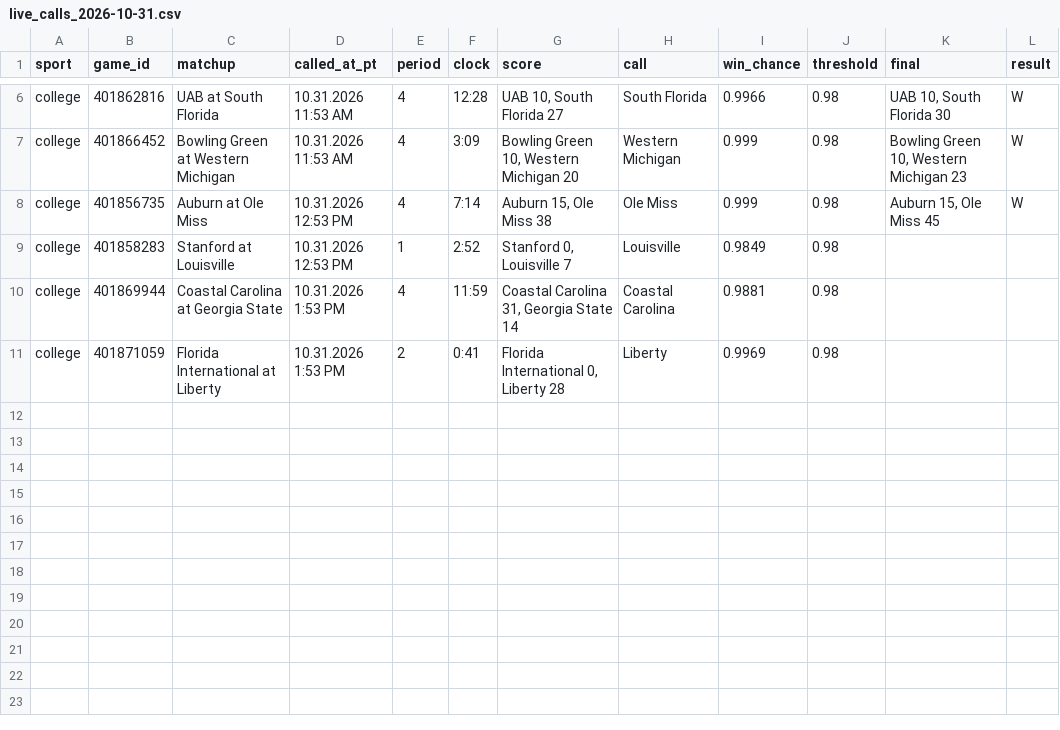
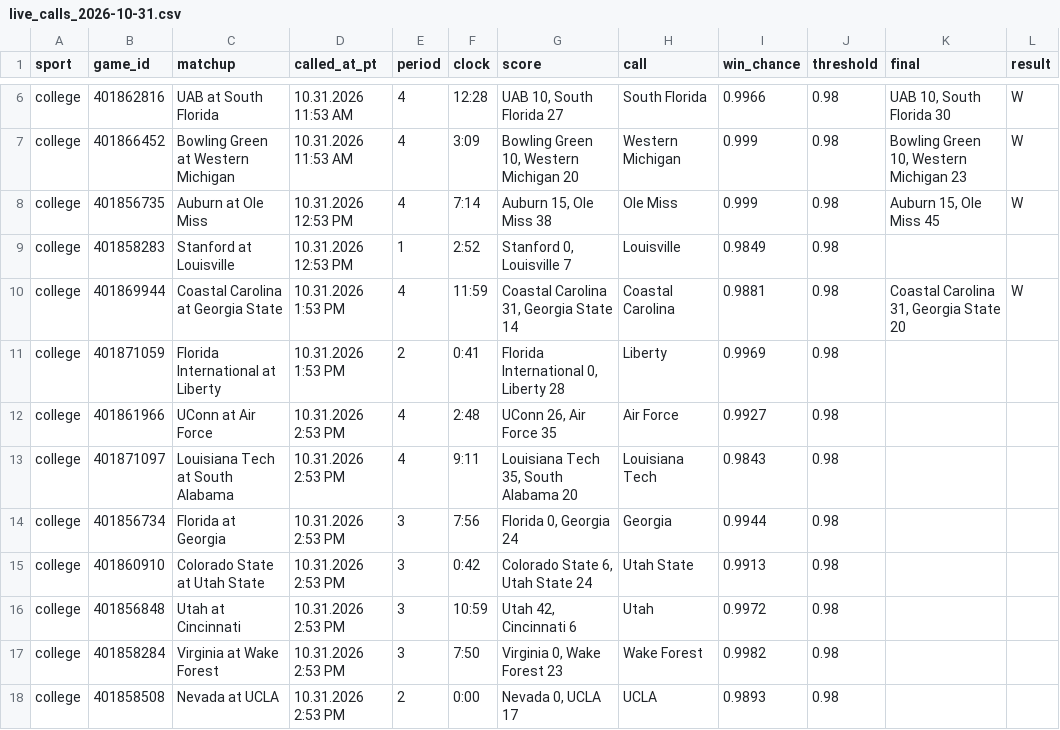
Before and after one commit to stardust1327/sports-engines, a CSV file: results/live_calls_2026-10-31.csv, drawn as a sheet; only a part is shown, gaps mark what is left out.

```diff
--- a/results/live_calls_2026-10-31.csv
+++ b/results/live_calls_2026-10-31.csv
@@ -9,3 +9,10 @@ college,401856735,Auburn at Ole Miss,10.31.2026 12:53 PM,4,7:14,"Auburn 15, Ole
 college,401858283,Stanford at Louisville,10.31.2026 12:53 PM,1,2:52,"Stanford 0, Louisville 7",Louisville,0.9849,0.98,,
-college,401869944,Coastal Carolina at Georgia State,10.31.2026 1:53 PM,4,11:59,"Coastal Carolina 31, Georgia State 14",Coastal Carolina,0.9881,0.98,,
+college,401869944,Coastal Carolina at Georgia State,10.31.2026 1:53 PM,4,11:59,"Coastal Carolina 31, Georgia State 14",Coastal Carolina,0.9881,0.98,"Coastal Carolina 31, Georgia State 20",W
 college,401871059,Florida International at Liberty,10.31.2026 1:53 PM,2,0:41,"Florida International 0, Liberty 28",Liberty,0.9969,0.98,,
+college,401861966,UConn at Air Force,10.31.2026 2:53 PM,4,2:48,"UConn 26, Air Force 35",Air Force,0.9927,0.98,,
+college,401871097,Louisiana Tech at South Alabama,10.31.2026 2:53 PM,4,9:11,"Louisiana Tech 35, South Alabama 20",Louisiana Tech,0.9843,0.98,,
+college,401856734,Florida at Georgia,10.31.2026 2:53 PM,3,7:56,"Florida 0, Georgia 24",Georgia,0.9944,0.98,,
+college,401860910,Colorado State at Utah State,10.31.2026 2:53 PM,3,0:42,"Colorado State 6, Utah State 24",Utah State,0.9913,0.98,,
+college,401856848,Utah at Cincinnati,10.31.2026 2:53 PM,3,10:59,"Utah 42, Cincinnati 6",Utah,0.9972,0.98,,
+college,401858284,Virginia at Wake Forest,10.31.2026 2:53 PM,3,7:50,"Virginia 0, Wake Forest 23",Wake Forest,0.9982,0.98,,
+college,401858508,Nevada at UCLA,10.31.2026 2:53 PM,2,0:00,"Nevada 0, UCLA 17",UCLA,0.9893,0.98,,
```
